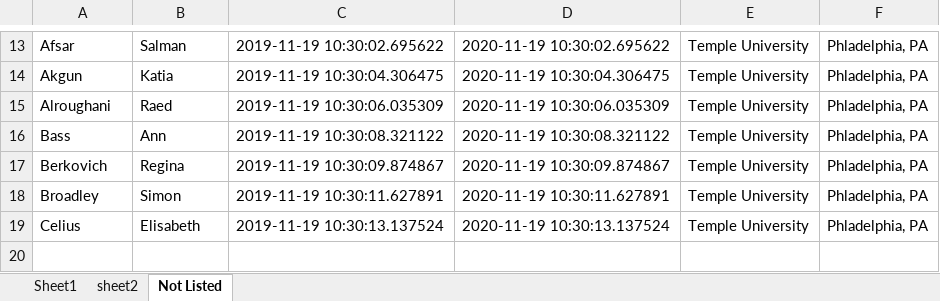
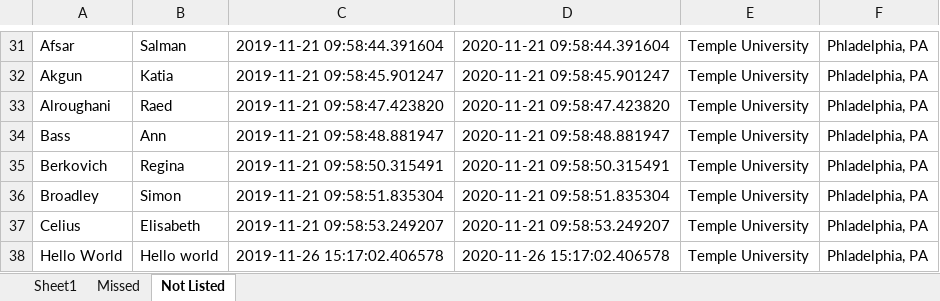
Before and after one commit to bellachip/db_Check_AIBot, an Excel workbook: db_check.xlsx, sheet Not Listed, drawn as a sheet; only a part is shown, gaps mark what is left out; values as stored, in another font and other column widths than the file's, no borders; addresses are those after the commit; the diff covers the shown part only; the diff names each change by its address in the sheet, - before the commit and + after, or states it on an @@ line.

```diff
--- a/db_check.xlsx (sheet Not Listed)
+++ b/db_check.xlsx (sheet Not Listed)
-sheet tab: sheet2
+sheet tab: Missed
-C31: 2019-11-19 10:30:02.695622
+C31: 2019-11-21 09:58:44.391604
-D31: 2020-11-19 10:30:02.695622
+D31: 2020-11-21 09:58:44.391604
-C32: 2019-11-19 10:30:04.306475
+C32: 2019-11-21 09:58:45.901247
-D32: 2020-11-19 10:30:04.306475
+D32: 2020-11-21 09:58:45.901247
-C33: 2019-11-19 10:30:06.035309
+C33: 2019-11-21 09:58:47.423820
-D33: 2020-11-19 10:30:06.035309
+D33: 2020-11-21 09:58:47.423820
-C34: 2019-11-19 10:30:08.321122
+C34: 2019-11-21 09:58:48.881947
-D34: 2020-11-19 10:30:08.321122
+D34: 2020-11-21 09:58:48.881947
-C35: 2019-11-19 10:30:09.874867
+C35: 2019-11-21 09:58:50.315491
-D35: 2020-11-19 10:30:09.874867
+D35: 2020-11-21 09:58:50.315491
-C36: 2019-11-19 10:30:11.627891
+C36: 2019-11-21 09:58:51.835304
-D36: 2020-11-19 10:30:11.627891
+D36: 2020-11-21 09:58:51.835304
-C37: 2019-11-19 10:30:13.137524
+C37: 2019-11-21 09:58:53.249207
-D37: 2020-11-19 10:30:13.137524
+D37: 2020-11-21 09:58:53.249207
+row 38: Hello World | Hello world | 2019-11-26 15:17:02.406578 | 2020-11-26 15:17:02.406578 | Temple University | Phladelphia, PA
```
Also changed, not shown: 18 added rows and 22 edited cells elsewhere in this sheet, sheet Missed, sheet Sheet1, working_dir/test.xlsx, 14 other files.
